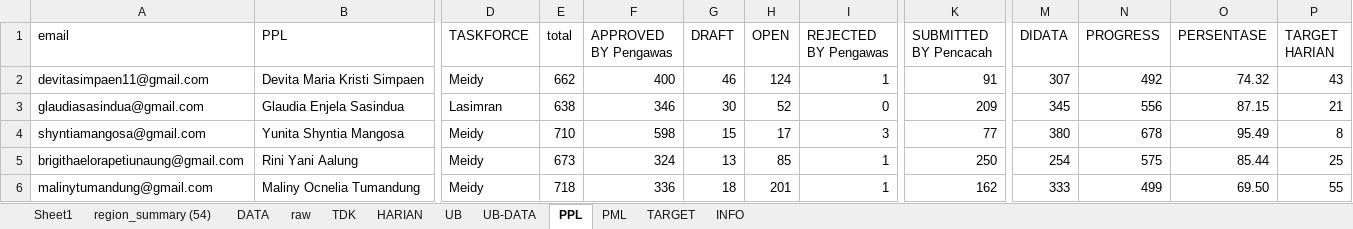
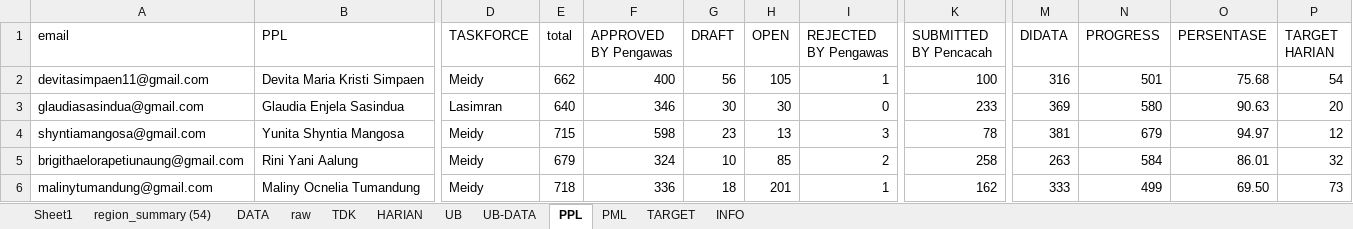
Before and after one commit to gaberielmanalu931/dashboard-petugas, an Excel workbook: mapping_petugas.xlsx, sheet PPL, drawn as a sheet; only a part is shown, gaps mark what is left out; values as stored, in another font and other column widths than the file's, no borders; the diff covers the shown part only; the diff names each change by its address in the sheet, - before the commit and + after, or states it on an @@ line.

```diff
--- a/mapping_petugas.xlsx (sheet PPL)
+++ b/mapping_petugas.xlsx (sheet PPL)
-G2 (DRAFT): 46
+G2 (DRAFT): 56
-H2 (OPEN): 124
+H2 (OPEN): 105
-K2 (SUBMITTED BY Pencacah): 91
+K2 (SUBMITTED BY Pencacah): 100
-M2 (DIDATA): 307
+M2 (DIDATA): 316
-N2 (PROGRESS): 492
+N2 (PROGRESS): 501
-O2 (PERSENTASE): 74.32
+O2 (PERSENTASE): 75.68
-P2 (TARGET HARIAN): 43
+P2 (TARGET HARIAN): 54
-E3 (total): 638
+E3 (total): 640
-H3 (OPEN): 52
+H3 (OPEN): 30
-K3 (SUBMITTED BY Pencacah): 209
+K3 (SUBMITTED BY Pencacah): 233
-M3 (DIDATA): 345
+M3 (DIDATA): 369
-N3 (PROGRESS): 556
+N3 (PROGRESS): 580
-O3 (PERSENTASE): 87.15
+O3 (PERSENTASE): 90.63
-P3 (TARGET HARIAN): 21
+P3 (TARGET HARIAN): 20
-E4 (total): 710
+E4 (total): 715
-G4 (DRAFT): 15
+G4 (DRAFT): 23
-H4 (OPEN): 17
+H4 (OPEN): 13
-K4 (SUBMITTED BY Pencacah): 77
+K4 (SUBMITTED BY Pencacah): 78
-M4 (DIDATA): 380
+M4 (DIDATA): 381
-N4 (PROGRESS): 678
+N4 (PROGRESS): 679
-O4 (PERSENTASE): 95.49
+O4 (PERSENTASE): 94.97
-P4 (TARGET HARIAN): 8
+P4 (TARGET HARIAN): 12
-E5 (total): 673
+E5 (total): 679
-G5 (DRAFT): 13
+G5 (DRAFT): 10
-I5 (REJECTED BY Pengawas): 1
+I5 (REJECTED BY Pengawas): 2
-K5 (SUBMITTED BY Pencacah): 250
+K5 (SUBMITTED BY Pencacah): 258
-M5 (DIDATA): 254
+M5 (DIDATA): 263
-N5 (PROGRESS): 575
+N5 (PROGRESS): 584
-O5 (PERSENTASE): 85.44
+O5 (PERSENTASE): 86.01
-P5 (TARGET HARIAN): 25
+P5 (TARGET HARIAN): 32
-P6 (TARGET HARIAN): 55
+P6 (TARGET HARIAN): 73
```
Also changed, not shown: 1059 edited cells elsewhere in this sheet, sheet raw, sheet DATA, sheet HARIAN, sheet PML, sheet INFO.
